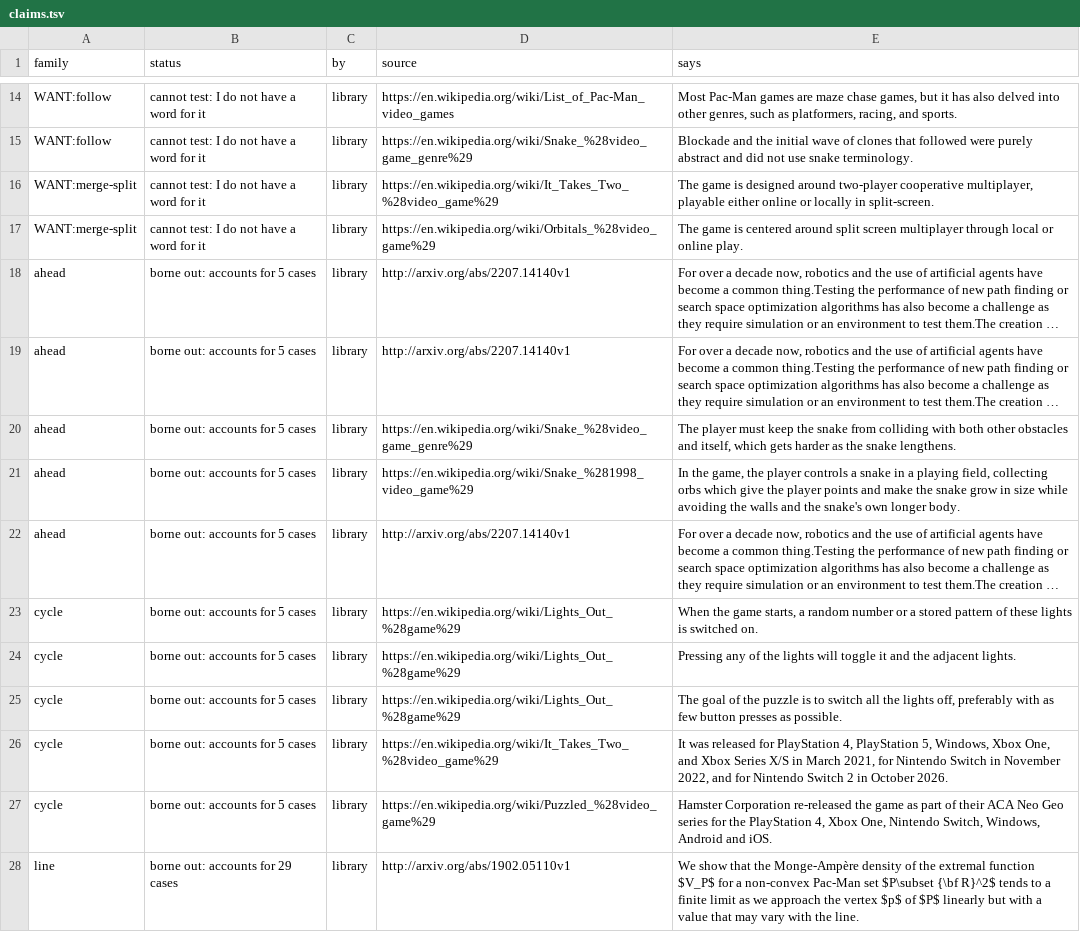
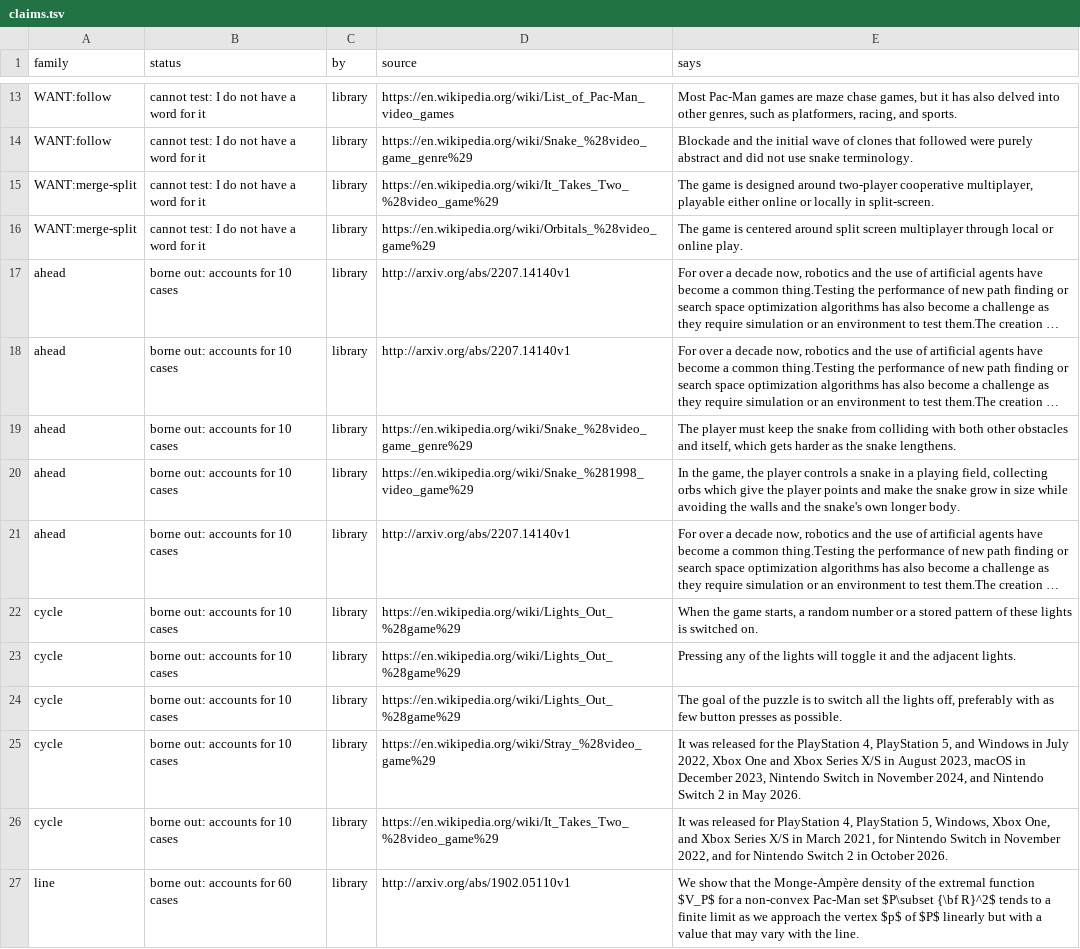
Before and after one commit to pra-ji-moh/ciall, a TSV file: child/library/claims.tsv, drawn as a sheet; only a part is shown, gaps mark what is left out; long unchanged cells end in …; addresses are those after the commit; the diff covers the shown part only; the diff names each change by its address in the sheet, - before the commit and + after, or states it on an @@ line.

```diff
--- a/child/library/claims.tsv
+++ b/child/library/claims.tsv
-B17:B26 (status): borne out: accounts for 5 cases
+B17:B26 (status): borne out: accounts for 10 cases
-D25 (source): https://en.wikipedia.org/wiki/It_Takes_Two_%28video_game%29
+D25 (source): https://en.wikipedia.org/wiki/Stray_%28video_game%29
-E25 (says): …released for PlayStation 4, PlayStation 5, Windows, Xbox One, and Xbox Series X/S in March 2021, for Nintendo Switch in November 2022, and for Nintendo Switch 2 in October 2026.
+E25 (says): …released for the PlayStation 4, PlayStation 5, and Windows in July 2022, Xbox One and Xbox Series X/S in August 2023, macOS in December 2023, Nintendo Switch in November 2024, and Nintendo Switch 2 in May 2026.
-D26 (source): https://en.wikipedia.org/wiki/Puzzled_%28video_game%29
+D26 (source): https://en.wikipedia.org/wiki/It_Takes_Two_%28video_game%29
-E26 (says): Hamster Corporation re-released the game as part of their ACA Neo Geo series for the PlayStation 4, Xbox One, Nintendo Switch, Windows, Android and iOS.
+E26 (says): It was released for PlayStation 4, PlayStation 5, Windows, Xbox One, and Xbox Series X/S in March 2021, for Nintendo Switch in November 2022, and for Nintendo Switch 2 in October 2026.
-B27 (status): borne out: accounts for 29 cases
+B27 (status): borne out: accounts for 60 cases
```
Also changed, not shown: 1 removed row and 11 edited cells elsewhere in this file, child/archive.tsv, child/goal_kinds.tsv, 20 other files.
